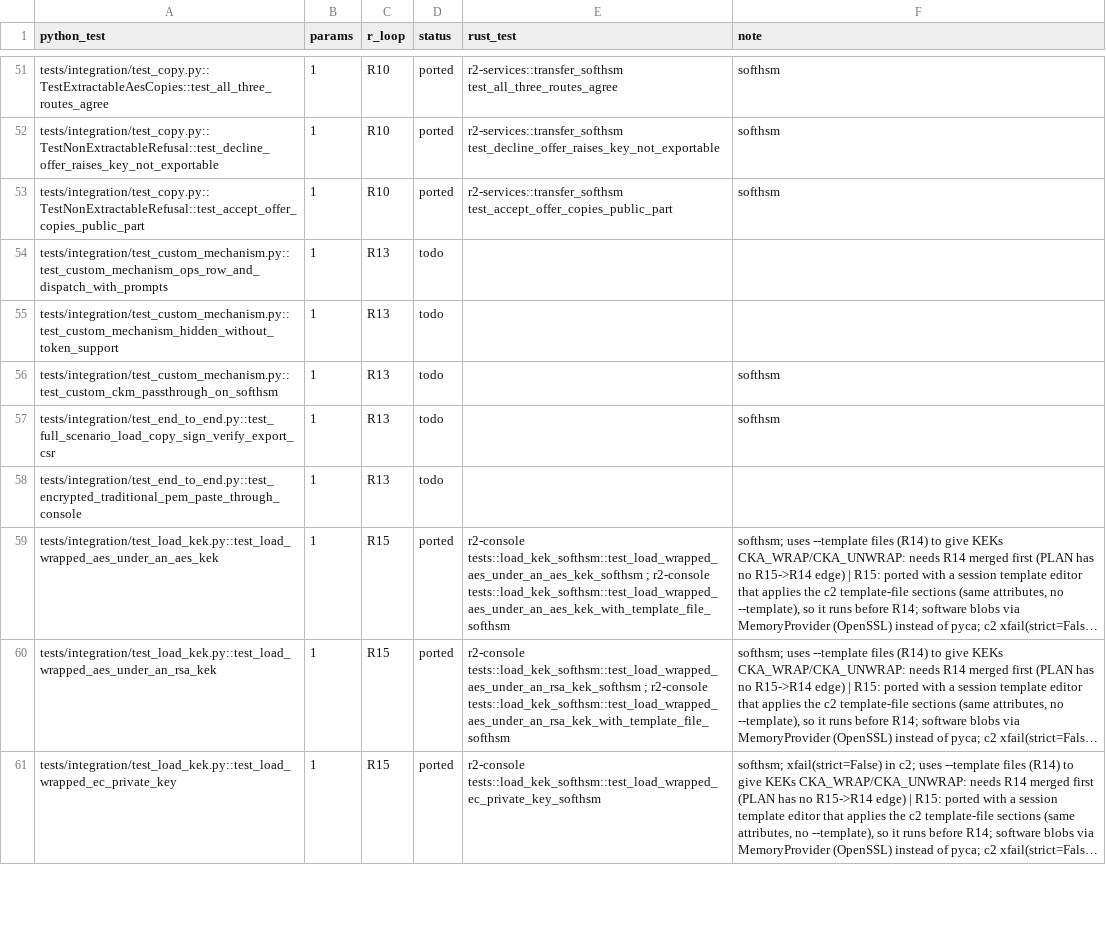
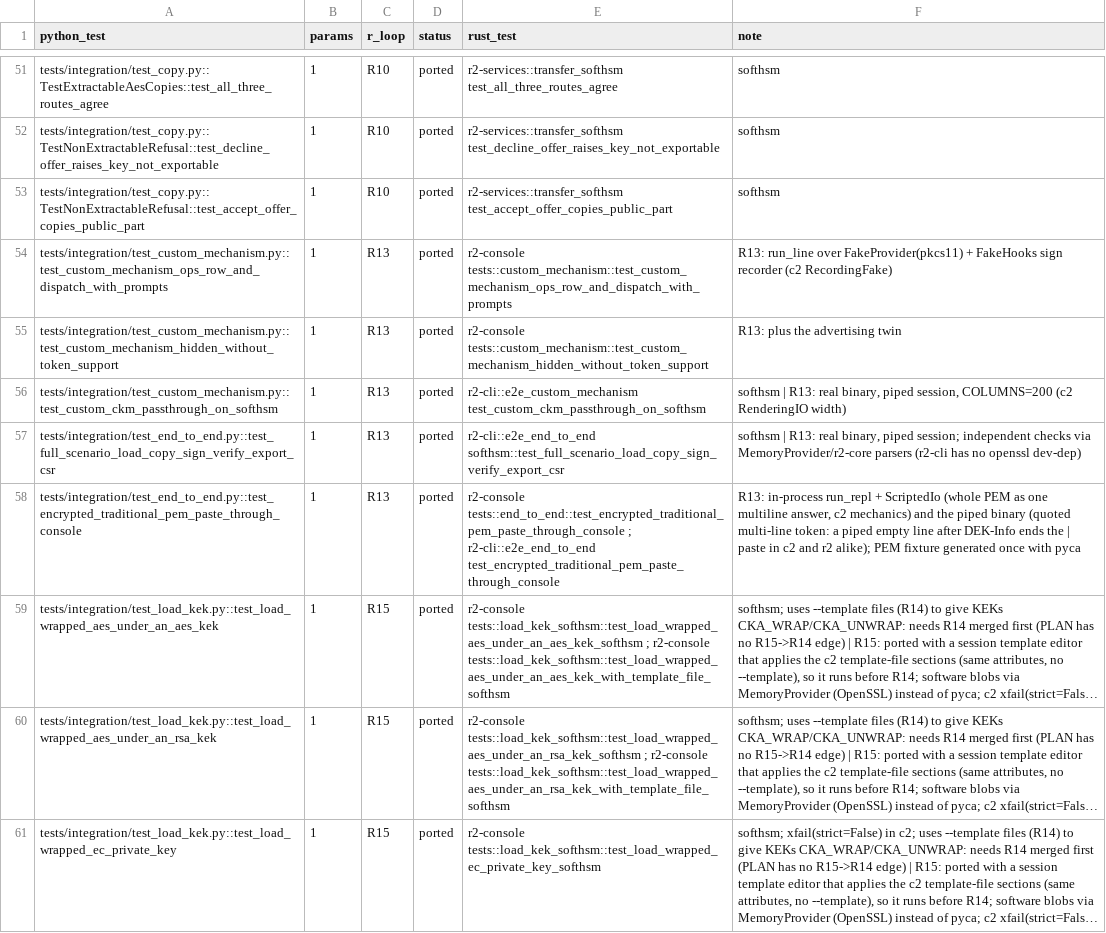
Before and after one commit to adipata/r2, a CSV file: parity/ledger.csv, drawn as a sheet; only a part is shown, gaps mark what is left out; long unchanged cells end in …; the diff names each change by its address in the sheet, - before the commit and + after, or states it on an @@ line.

```diff
--- a/parity/ledger.csv
+++ b/parity/ledger.csv
-D54:D58 (status): todo
+D54:D58 (status): ported
-E54 (rust_test): (empty)
+E54 (rust_test): r2-console tests::custom_mechanism::test_custom_mechanism_ops_row_and_dispatch_with_prompts
-F54 (note): (empty)
+F54 (note): R13: run_line over FakeProvider(pkcs11) + FakeHooks sign recorder (c2 RecordingFake)
-E55 (rust_test): (empty)
+E55 (rust_test): r2-console tests::custom_mechanism::test_custom_mechanism_hidden_without_token_support
-F55 (note): (empty)
+F55 (note): R13: plus the advertising twin
-E56 (rust_test): (empty)
+E56 (rust_test): r2-cli::e2e_custom_mechanism test_custom_ckm_passthrough_on_softhsm
-F56 (note): softhsm
+F56 (note): softhsm | R13: real binary, piped session, COLUMNS=200 (c2 RenderingIO width)
-E57 (rust_test): (empty)
+E57 (rust_test): r2-cli::e2e_end_to_end softhsm::test_full_scenario_load_copy_sign_verify_export_csr
-F57 (note): softhsm
+F57 (note): softhsm | R13: real binary, piped session; independent checks via MemoryProvider/r2-core parsers (r2-cli has no openssl dev-dep)
-E58 (rust_test): (empty)
+E58 (rust_test): r2-console tests::end_to_end::test_encrypted_traditional_pem_paste_through_console ; r2-cli::e2e_end_to_end test_encrypted_traditional_pem_paste_through_console
-F58 (note): (empty)
+F58 (note): R13: in-process run_repl + ScriptedIo (whole PEM as one multiline answer, c2 mechanics) and the piped binary (quoted multi-line token: a piped empty line after DEK-Info ends the | paste in c2 and r2 alike); PEM fixture generated once with pyca
```
Also changed, not shown: 7 other files.
